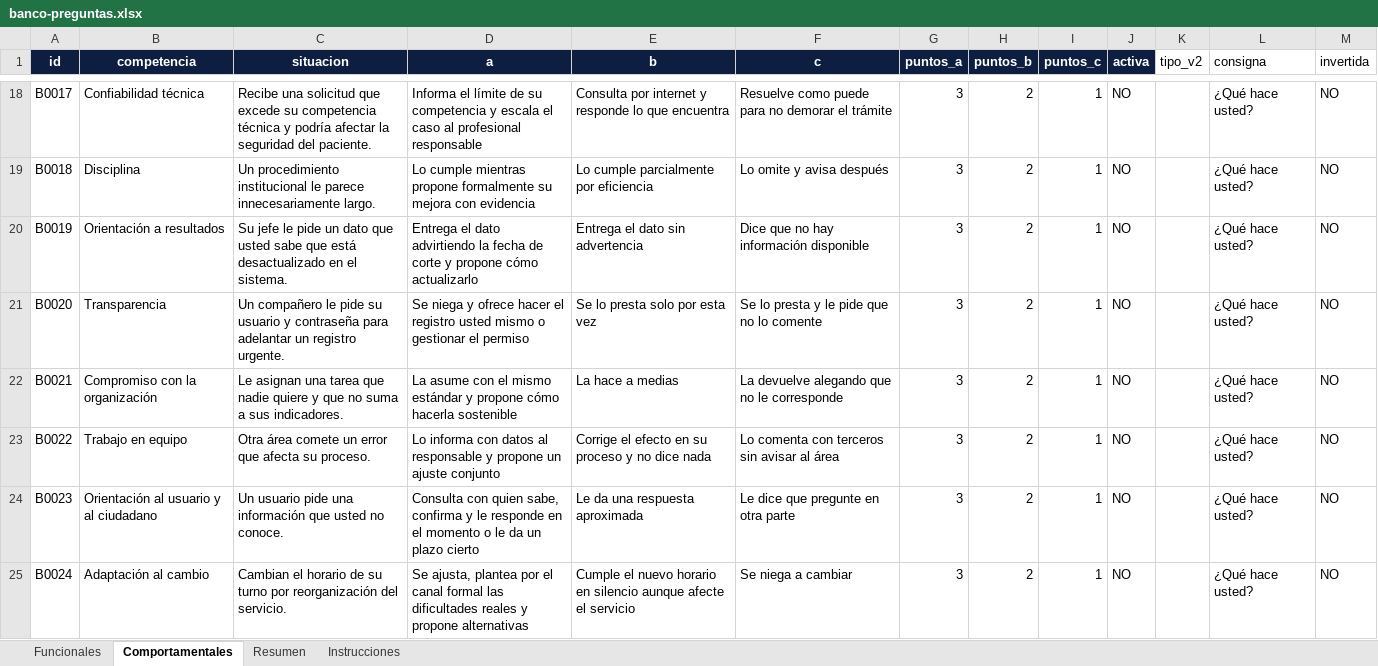
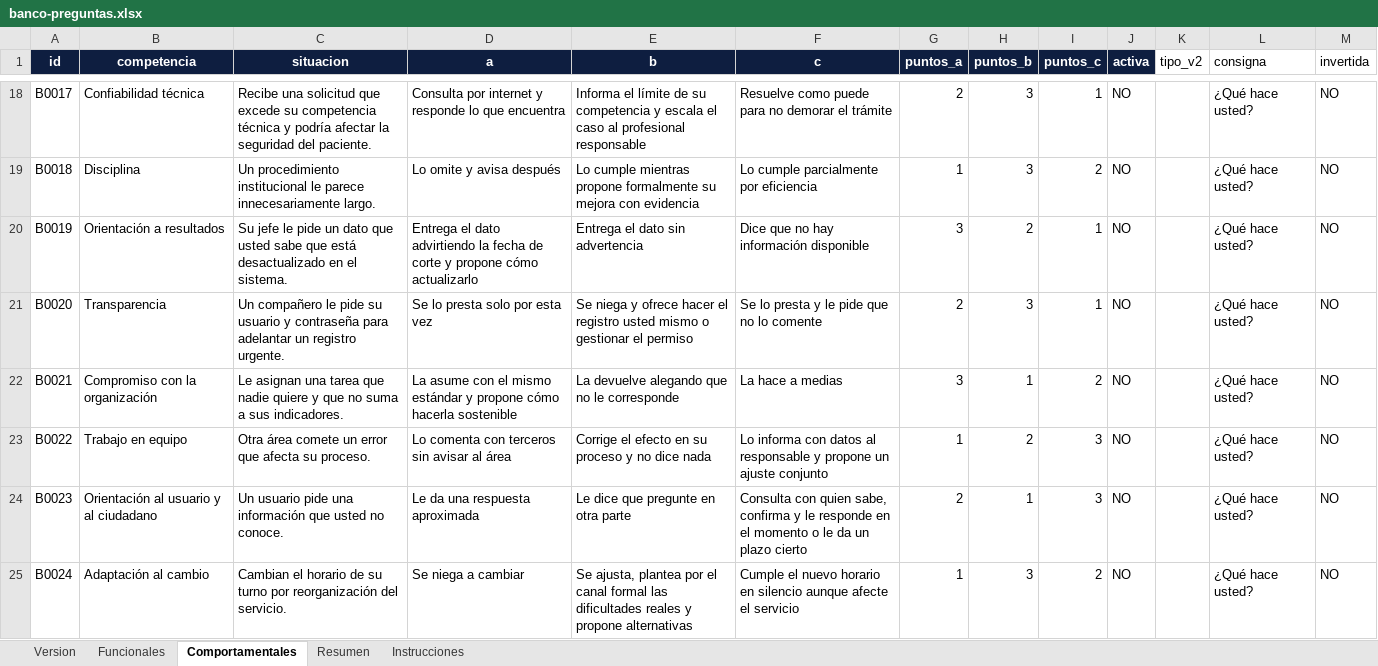
Before and after one commit to ttonguinon/solaris-merit-moncaleano, an Excel workbook: banco-preguntas.xlsx, sheet Comportamentales, drawn as a sheet; only a part is shown, gaps mark what is left out; values as stored, in another font and other column widths than the file's, no borders; the diff covers the shown part only; the diff names each change by its address in the sheet, - before the commit and + after, or states it on an @@ line.

```diff
--- a/banco-preguntas.xlsx (sheet Comportamentales)
+++ b/banco-preguntas.xlsx (sheet Comportamentales)
+sheet tab: Version
-D18 (a): Informa el límite de su competencia y escala el caso al profesional responsable
+D18 (a): Consulta por internet y responde lo que encuentra
-E18 (b): Consulta por internet y responde lo que encuentra
+E18 (b): Informa el límite de su competencia y escala el caso al profesional responsable
-G18 (puntos_a): 3
+G18 (puntos_a): 2
-H18:H19 (puntos_b): 2
+H18:H19 (puntos_b): 3
-D19 (a): Lo cumple mientras propone formalmente su mejora con evidencia
+D19 (a): Lo omite y avisa después
-E19 (b): Lo cumple parcialmente por eficiencia
+E19 (b): Lo cumple mientras propone formalmente su mejora con evidencia
-F19 (c): Lo omite y avisa después
+F19 (c): Lo cumple parcialmente por eficiencia
-G19 (puntos_a): 3
+G19 (puntos_a): 1
-I19 (puntos_c): 1
+I19 (puntos_c): 2
-D21 (a): Se niega y ofrece hacer el registro usted mismo o gestionar el permiso
+D21 (a): Se lo presta solo por esta vez
-E21 (b): Se lo presta solo por esta vez
+E21 (b): Se niega y ofrece hacer el registro usted mismo o gestionar el permiso
-G21 (puntos_a): 3
+G21 (puntos_a): 2
-H21 (puntos_b): 2
+H21 (puntos_b): 3
-E22 (b): La hace a medias
+E22 (b): La devuelve alegando que no le corresponde
-F22 (c): La devuelve alegando que no le corresponde
+F22 (c): La hace a medias
-H22 (puntos_b): 2
+H22 (puntos_b): 1
-I22 (puntos_c): 1
+I22 (puntos_c): 2
-D23 (a): Lo informa con datos al responsable y propone un ajuste conjunto
+D23 (a): Lo comenta con terceros sin avisar al área
-F23 (c): Lo comenta con terceros sin avisar al área
+F23 (c): Lo informa con datos al responsable y propone un ajuste conjunto
-G23 (puntos_a): 3
+G23 (puntos_a): 1
-I23:I24 (puntos_c): 1
+I23:I24 (puntos_c): 3
-D24 (a): Consulta con quien sabe, confirma y le responde en el momento o le da un plazo cierto
+D24 (a): Le da una respuesta aproximada
-E24 (b): Le da una respuesta aproximada
+E24 (b): Le dice que pregunte en otra parte
-F24 (c): Le dice que pregunte en otra parte
+F24 (c): Consulta con quien sabe, confirma y le responde en el momento o le da un plazo cierto
-G24 (puntos_a): 3
+G24 (puntos_a): 2
-H24 (puntos_b): 2
+H24 (puntos_b): 1
-D25 (a): Se ajusta, plantea por el canal formal las dificultades reales y propone alternativas
+D25 (a): Se niega a cambiar
-E25 (b): Cumple el nuevo horario en silencio aunque afecte el servicio
+E25 (b): Se ajusta, plantea por el canal formal las dificultades reales y propone alternativas
-F25 (c): Se niega a cambiar
+F25 (c): Cumple el nuevo horario en silencio aunque afecte el servicio
-G25 (puntos_a): 3
+G25 (puntos_a): 1
-H25 (puntos_b): 2
+H25 (puntos_b): 3
-I25 (puntos_c): 1
+I25 (puntos_c): 2
```
Also changed, not shown: 80 added rows and 331 edited cells elsewhere in this sheet, sheet Funcionales, 8 other files.
